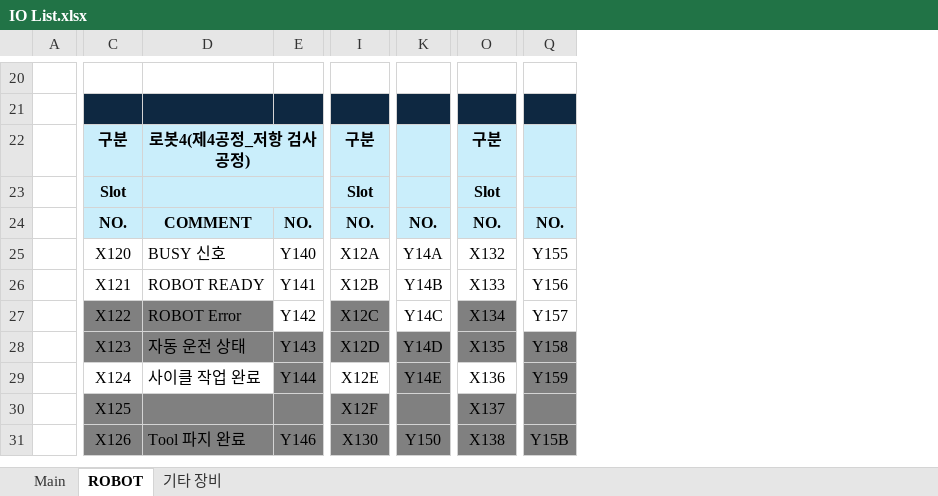
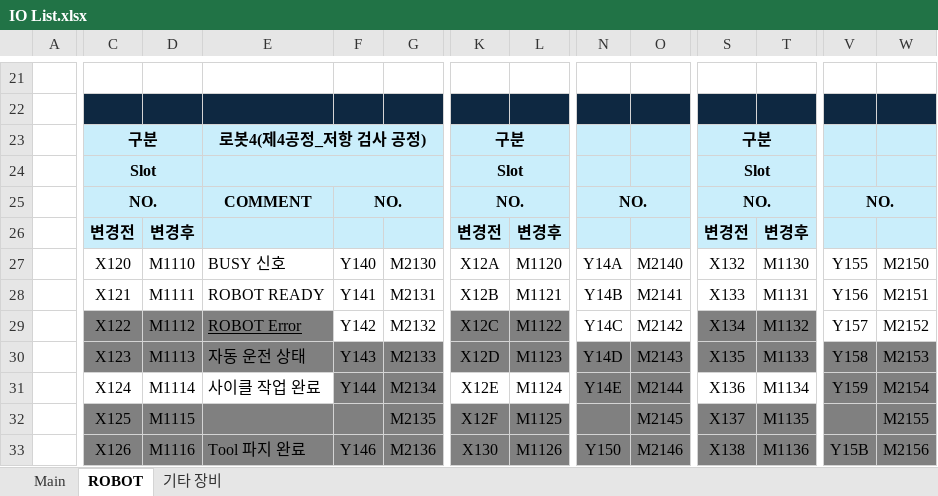
Before and after one commit to ye-ji-choe/Project-Second, an Excel workbook: PLC/IO List.xlsx, sheet ROBOT, drawn as a sheet; only a part is shown, gaps mark what is left out; values as stored, in another font and other column widths than the file's, no borders; addresses are those after the commit; rows hold the shown columns only; the diff covers the shown part only; the diff names each change by its address in the sheet, - before the commit and + after, or states it on an @@ line.

```diff
--- a/PLC/IO List.xlsx (sheet ROBOT)
+++ b/PLC/IO List.xlsx (sheet ROBOT)
+column D, rows 27-33: M1110 | M1111 | M1112 | M1113 | M1114 | M1115 | M1116
+column G, rows 27-33: M2130 | M2131 | M2132 | M2133 | M2134 | M2135 | M2136
+column L, rows 27-33: M1120 | M1121 | M1122 | M1123 | M1124 | M1125 | M1126
+column O, rows 27-33: M2140 | M2141 | M2142 | M2143 | M2144 | M2145 | M2146
+column T, rows 27-33: M1130 | M1131 | M1132 | M1133 | M1134 | M1135 | M1136
+column W, rows 27-33: M2150 | M2151 | M2152 | M2153 | M2154 | M2155 | M2156
+C23:D23 merged
+K23:L23 merged
+S23:T23 merged
+C24:D24 merged
+K24:L24 merged
+S24:T24 merged
+C25:D25 merged
+F25:G25 merged
+K25:L25 merged
+N25:O25 merged
+S25:T25 merged
+V25:W25 merged
+row 26:  | 변경전 | 변경후 |  |  |  | 변경전 | 변경후 |  |  | 변경전 | 변경후
-E29 underline: off
+E29 underline: on
```
Also changed, not shown: 2 added rows and merged cells elsewhere in this sheet, sheet 기타 장비, sheet Main, 1 other file.
